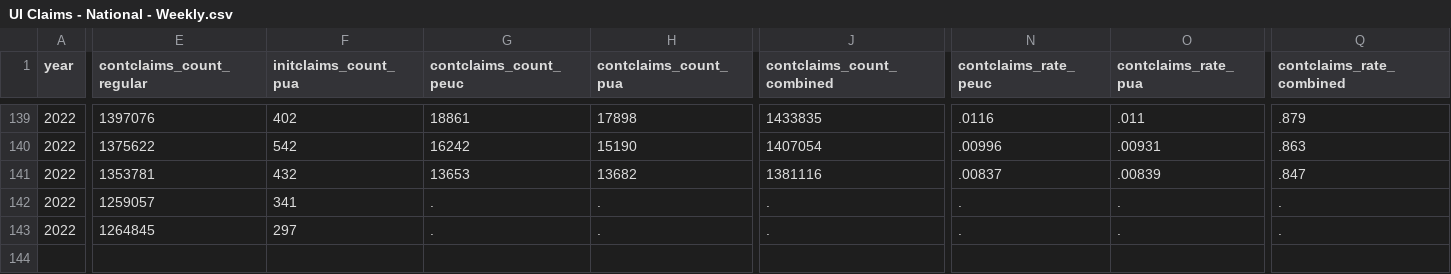
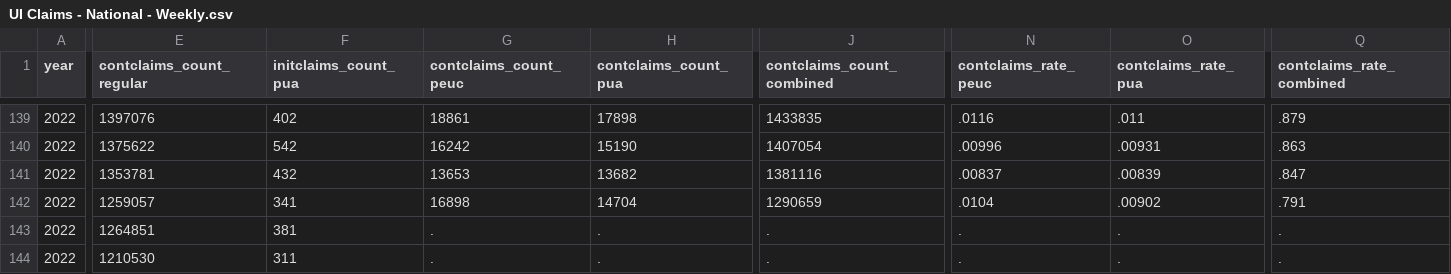
Before and after one commit to OpportunityInsights/EconomicTracker, a CSV file: data/UI Claims - National - Weekly.csv, drawn as a sheet; only a part is shown, gaps mark what is left out; rows hold the shown columns only; the diff covers the shown part only; the diff names each change by its address in the sheet, - before the commit and + after, or states it on an @@ line.

```diff
--- a/data/UI Claims - National - Weekly.csv
+++ b/data/UI Claims - National - Weekly.csv
-G142 (contclaims_count_peuc): .
+G142 (contclaims_count_peuc): 16898
-H142 (contclaims_count_pua): .
+H142 (contclaims_count_pua): 14704
-J142 (contclaims_count_combined): .
+J142 (contclaims_count_combined): 1290659
-N142 (contclaims_rate_peuc): .
+N142 (contclaims_rate_peuc): .0104
-O142 (contclaims_rate_pua): .
+O142 (contclaims_rate_pua): .00902
-Q142 (contclaims_rate_combined): .
+Q142 (contclaims_rate_combined): .791
-E143 (contclaims_count_regular): 1264845
+E143 (contclaims_count_regular): 1264851
-F143 (initclaims_count_pua): 297
+F143 (initclaims_count_pua): 381
+row 144: 2022 | 1210530 | 311 | . | . | . | . | . | .
```
Also changed, not shown: 31 edited cells elsewhere in this file, data/UI Claims - City - Weekly.csv, data/UI Claims - State - Weekly.csv, 1 other file.
